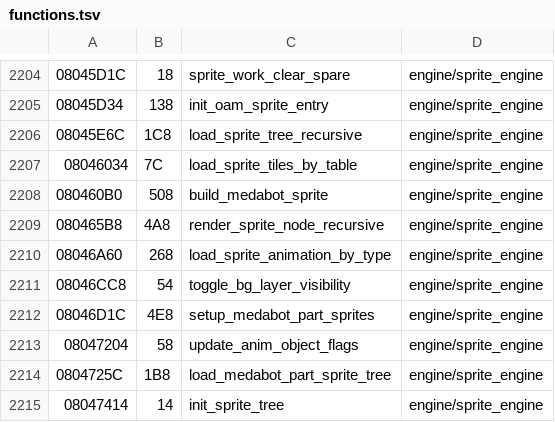
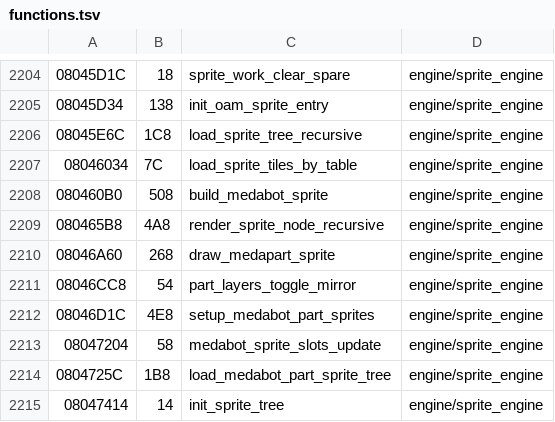
Before and after one commit to rommerhacks/medabots-rokusho, a TSV file: config/functions.tsv, drawn as a sheet; only a part is shown, gaps mark what is left out.

```diff
--- a/config/functions.tsv
+++ b/config/functions.tsv
@@ -2209,6 +2209,6 @@
 080465B8	4A8	render_sprite_node_recursive	engine/sprite_engine
-08046A60	268	load_sprite_animation_by_type	engine/sprite_engine
-08046CC8	54	toggle_bg_layer_visibility	engine/sprite_engine
+08046A60	268	draw_medapart_sprite	engine/sprite_engine
+08046CC8	54	part_layers_toggle_mirror	engine/sprite_engine
 08046D1C	4E8	setup_medabot_part_sprites	engine/sprite_engine
-08047204	58	update_anim_object_flags	engine/sprite_engine
+08047204	58	medabot_sprite_slots_update	engine/sprite_engine
 0804725C	1B8	load_medabot_part_sprite_tree	engine/sprite_engine
```
Also changed, not shown: 8 other files.
